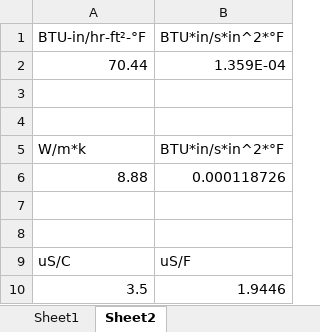
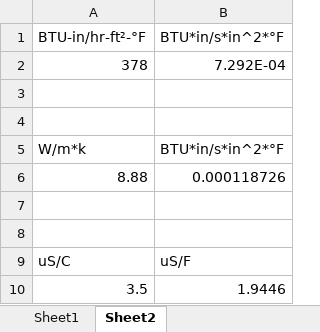
Before and after one commit to carlosgj/Reference, an Excel workbook: Material Properties.xlsx, sheet Sheet2, drawn as a sheet; values as stored, in another font and other column widths than the file's, no borders; removed rows and columns are numbered as before the commit, all else as after; the diff names each change by its address in the sheet, - before the commit and + after, or states it on an @@ line.

```diff
--- a/Material Properties.xlsx (sheet Sheet2)
+++ b/Material Properties.xlsx (sheet Sheet2)
-row 2: 70.44 | 1.359E-04
+row 2: 378 | 7.292E-04
```
Also changed, not shown: sheet Sheet1, formulas that keep their value.
